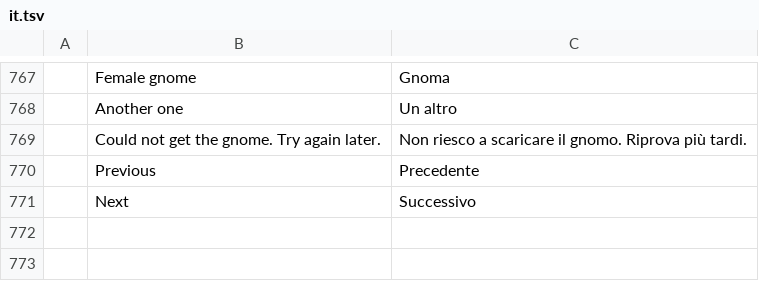
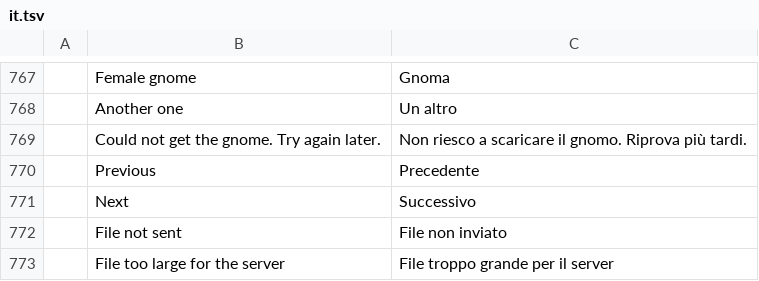
Before and after one commit to meska/gnobbi, a TSV file: crates/matrix-desktop/locales/it.tsv, drawn as a sheet; only a part is shown, gaps mark what is left out; the diff names each change by its address in the sheet, - before the commit and + after, or states it on an @@ line.

```diff
--- a/crates/matrix-desktop/locales/it.tsv
+++ b/crates/matrix-desktop/locales/it.tsv
+row 772:  | File not sent | File non inviato
+row 773:  | File too large for the server | File troppo grande per il server
```
Also changed, not shown: 2 other files.
